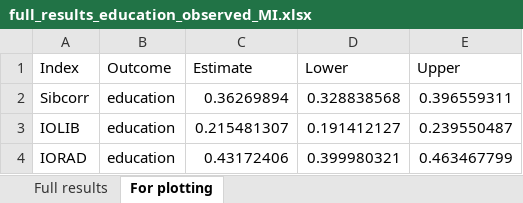
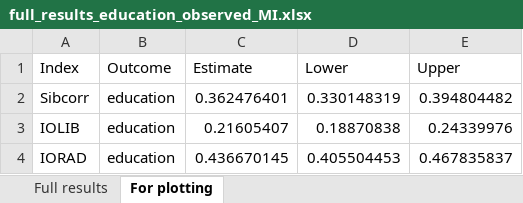
Before and after one commit to aliciagarciasierra/EQUALOPP_WLS, an Excel workbook: results/by_outcome/full_results_education_observed_MI.xlsx, sheet For plotting, drawn as a sheet; values as stored, in another font and other column widths than the file's, no borders; the diff names each change by its address in the sheet, - before the commit and + after, or states it on an @@ line.

```diff
--- a/results/by_outcome/full_results_education_observed_MI.xlsx (sheet For plotting)
+++ b/results/by_outcome/full_results_education_observed_MI.xlsx (sheet For plotting)
-C2 (Estimate): 0.36269894
+C2 (Estimate): 0.362476401
-D2 (Lower): 0.328838568
+D2 (Lower): 0.330148319
-E2 (Upper): 0.396559311
+E2 (Upper): 0.394804482
-C3 (Estimate): 0.215481307
+C3 (Estimate): 0.21605407
-D3 (Lower): 0.191412127
+D3 (Lower): 0.18870838
-E3 (Upper): 0.239550487
+E3 (Upper): 0.24339976
-C4 (Estimate): 0.43172406
+C4 (Estimate): 0.436670145
-D4 (Lower): 0.399980321
+D4 (Lower): 0.405504453
-E4 (Upper): 0.463467799
+E4 (Upper): 0.467835837
```
Also changed, not shown: sheet Full results, results/by_outcome/full_results_education_PGI_MI.xlsx, 43 other files.
